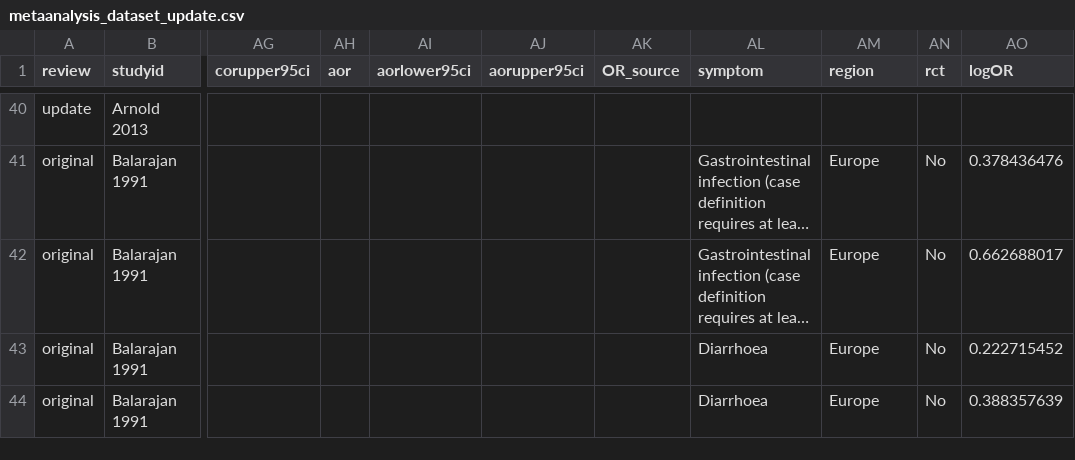
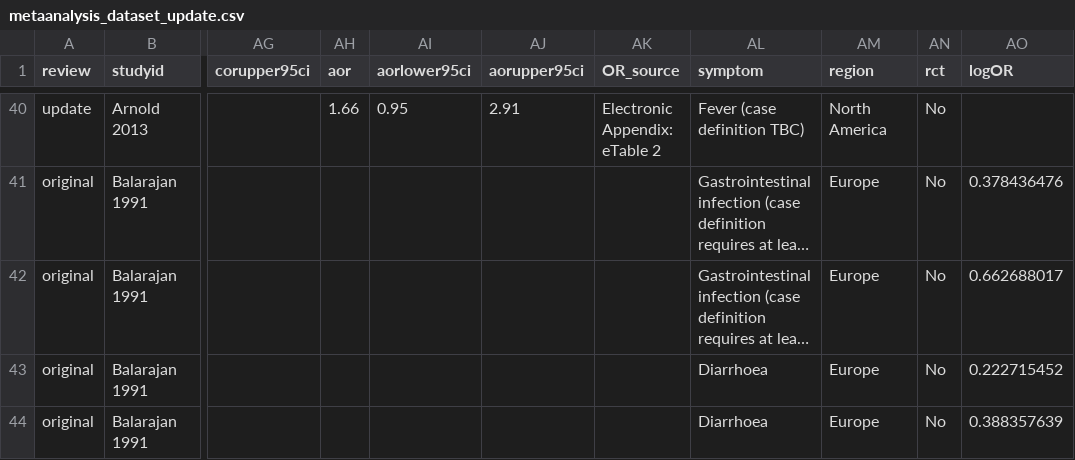
Before and after one commit to befriendabacterium/leonardetal2018SRMAupdate_review, a CSV file: data/metaanalysis_dataset_update.csv, drawn as a sheet; only a part is shown, gaps mark what is left out; long unchanged cells end in …; the diff covers the shown part only; the diff names each change by its address in the sheet, - before the commit and + after, or states it on an @@ line.

Commit message:
Extract ORs for additional symptom categories (Arnold 2013)

```diff
--- a/data/metaanalysis_dataset_update.csv
+++ b/data/metaanalysis_dataset_update.csv
-AH40 (aor): (empty)
+AH40 (aor): 1.66
-AI40 (aorlower95ci): (empty)
+AI40 (aorlower95ci): 0.95
-AJ40 (aorupper95ci): (empty)
+AJ40 (aorupper95ci): 2.91
-AK40 (OR_source): (empty)
+AK40 (OR_source): Electronic Appendix: eTable 2
-AL40 (symptom): (empty)
+AL40 (symptom): Fever (case definition TBC)
-AM40 (region): (empty)
+AM40 (region): North America
-AN40 (rct): (empty)
+AN40 (rct): No
```
Also changed, not shown: 130 edited cells elsewhere in this file.
